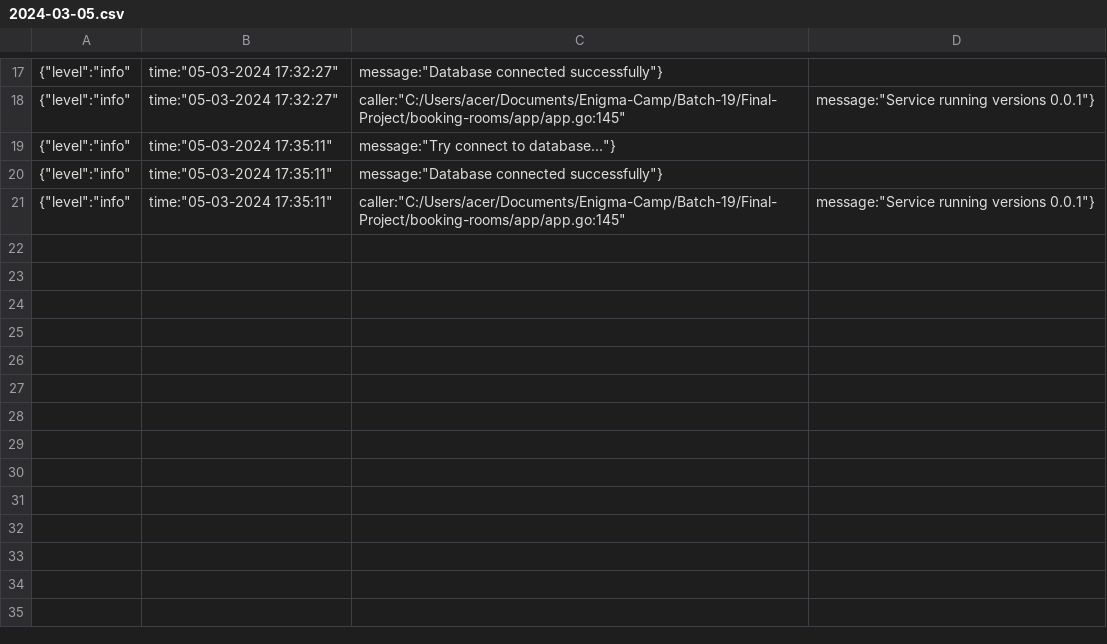
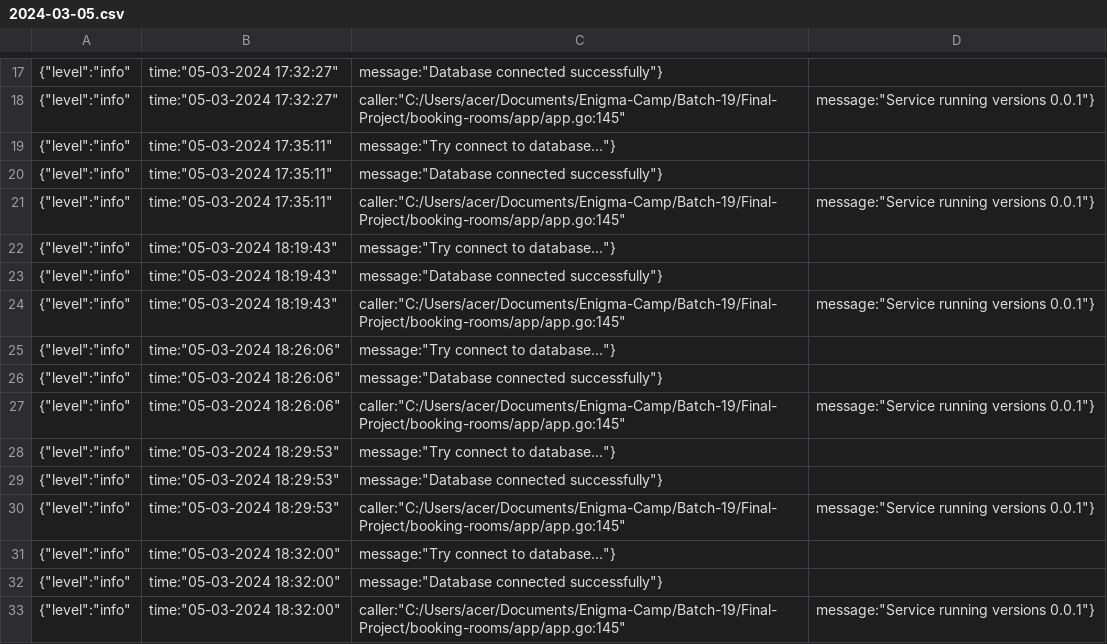
Before and after one commit to achmadfha/BookingRooms, a CSV file: .log/2024-03-05.csv, drawn as a sheet; only a part is shown, gaps mark what is left out.

```diff
--- a/.log/2024-03-05.csv
+++ b/.log/2024-03-05.csv
@@ -21 +21,13 @@
 {"level":"info","time":"05-03-2024 17:35:11","caller":"C:/Users/acer/Documents/Enigma-Camp/Batch-19/Final-Project/booking-rooms/app/app.go:145","message":"Service running versions 0.0.1"}
+{"level":"info","time":"05-03-2024 18:19:43","message":"Try connect to database..."}
+{"level":"info","time":"05-03-2024 18:19:43","message":"Database connected successfully"}
+{"level":"info","time":"05-03-2024 18:19:43","caller":"C:/Users/acer/Documents/Enigma-Camp/Batch-19/Final-Project/booking-rooms/app/app.go:145","message":"Service running versions 0.0.1"}
+{"level":"info","time":"05-03-2024 18:26:06","message":"Try connect to database..."}
+{"level":"info","time":"05-03-2024 18:26:06","message":"Database connected successfully"}
+{"level":"info","time":"05-03-2024 18:26:06","caller":"C:/Users/acer/Documents/Enigma-Camp/Batch-19/Final-Project/booking-rooms/app/app.go:145","message":"Service running versions 0.0.1"}
+{"level":"info","time":"05-03-2024 18:29:53","message":"Try connect to database..."}
+{"level":"info","time":"05-03-2024 18:29:53","message":"Database connected successfully"}
+{"level":"info","time":"05-03-2024 18:29:53","caller":"C:/Users/acer/Documents/Enigma-Camp/Batch-19/Final-Project/booking-rooms/app/app.go:145","message":"Service running versions 0.0.1"}
+{"level":"info","time":"05-03-2024 18:32:00","message":"Try connect to database..."}
+{"level":"info","time":"05-03-2024 18:32:00","message":"Database connected successfully"}
+{"level":"info","time":"05-03-2024 18:32:00","caller":"C:/Users/acer/Documents/Enigma-Camp/Batch-19/Final-Project/booking-rooms/app/app.go:145","message":"Service running versions 0.0.1"}
```
Also changed, not shown: 4 other files.
